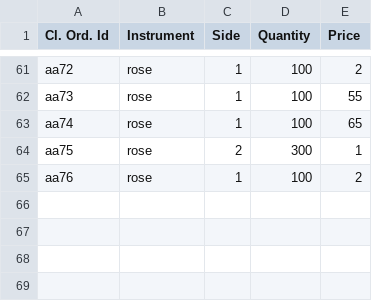
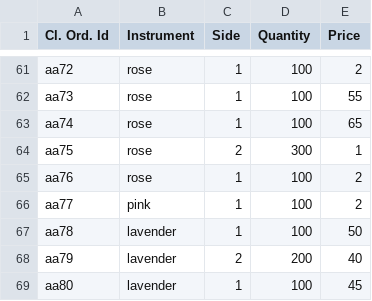
Before and after one commit to kaushalviraj/LSEG---FlowerExchange, a CSV file: C++ FlowerExchange_LSEG/orders.csv, drawn as a sheet; only a part is shown, gaps mark what is left out; the diff names each change by its address in the sheet, - before the commit and + after, or states it on an @@ line.

Commit message:
Update orders.csv

```diff
--- a/C++ FlowerExchange_LSEG/orders.csv
+++ b/C++ FlowerExchange_LSEG/orders.csv
+row 66: aa77 | pink | 1 | 100 | 2
+row 67: aa78 | lavender | 1 | 100 | 50
+row 68: aa79 | lavender | 2 | 200 | 40
+row 69: aa80 | lavender | 1 | 100 | 45
```
